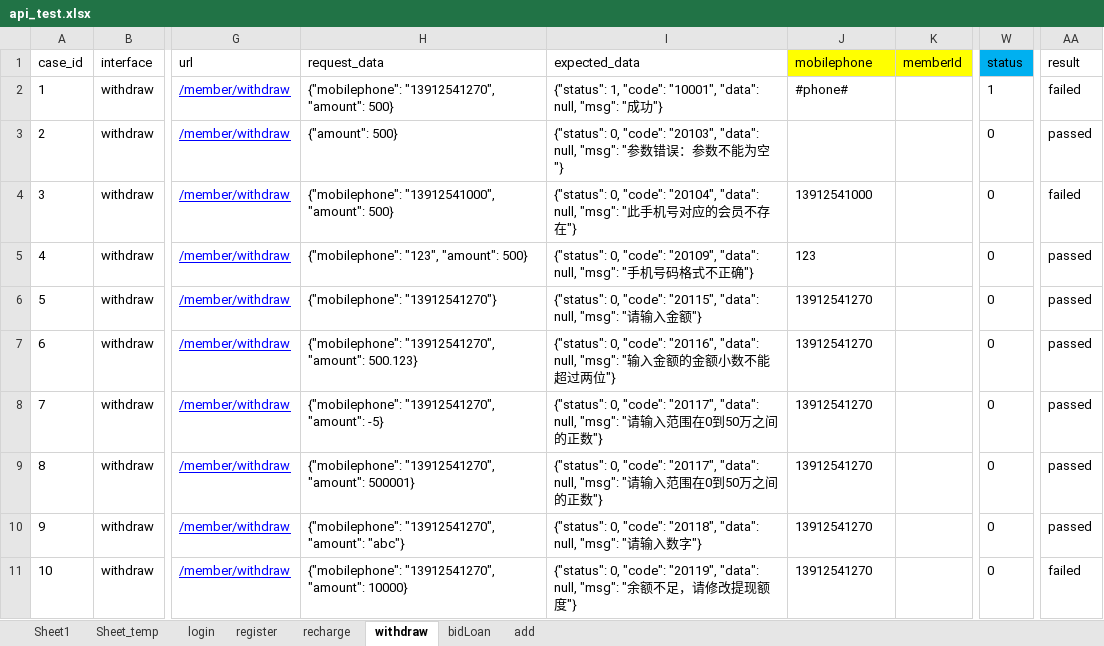
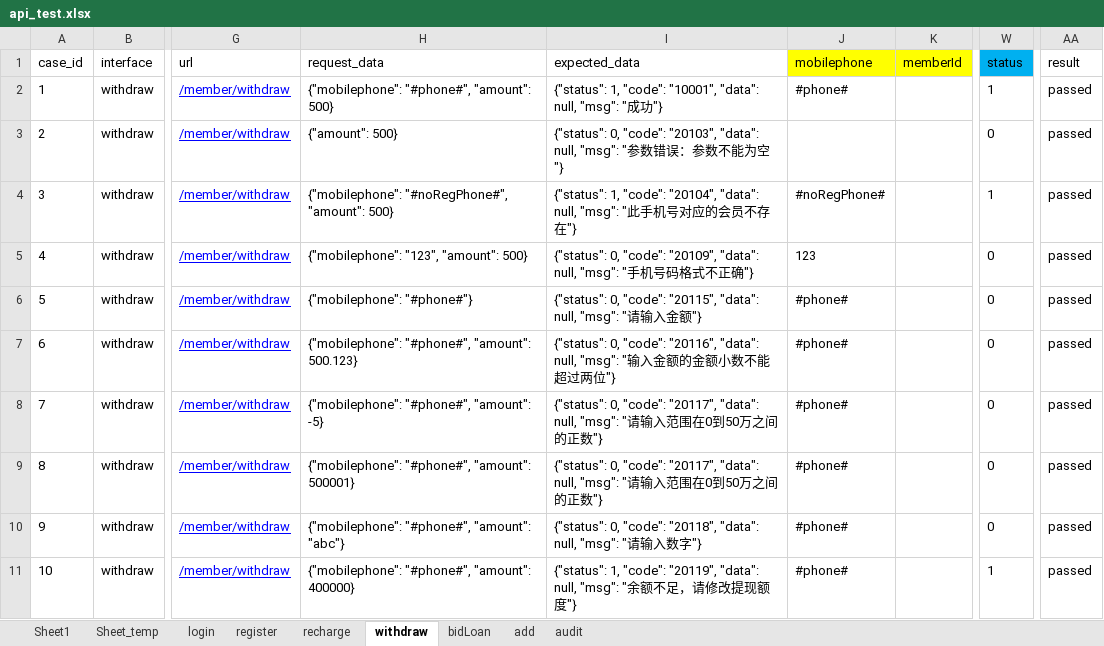
Before and after one commit to julystone/keyou, an Excel workbook: package_301/data/api_test.xlsx, sheet withdraw, drawn as a sheet; only a part is shown, gaps mark what is left out; values as stored, in another font and other column widths than the file's, no borders; the diff names each change by its address in the sheet, - before the commit and + after, or states it on an @@ line.

```diff
--- a/package_301/data/api_test.xlsx (sheet withdraw)
+++ b/package_301/data/api_test.xlsx (sheet withdraw)
+sheet tab: audit
-H2 (request_data): {"mobilephone": "13912541270", "amount": 500}
+H2 (request_data): {"mobilephone": "#phone#", "amount": 500}
-AA2 (result): failed
+AA2 (result): passed
-H4 (request_data): {"mobilephone": "13912541000", "amount": 500}
+H4 (request_data): {"mobilephone": "#noRegPhone#", "amount": 500}
-I4 (expected_data): {"status": 0, "code": "20104",…
+I4 (expected_data): {"status": 1, "code": "20104",…
-J4 (mobilephone): 13912541000
+J4 (mobilephone): #noRegPhone#
-W4 (status): 0
+W4 (status): 1
-AA4 (result): failed
+AA4 (result): passed
-H6 (request_data): {"mobilephone": "13912541270"}
+H6 (request_data): {"mobilephone": "#phone#"}
-J6:J11 (mobilephone): 13912541270
+J6:J11 (mobilephone): #phone#
-H7 (request_data): {"mobilephone": "13912541270", "amount": 500.123}
+H7 (request_data): {"mobilephone": "#phone#", "amount": 500.123}
-H8 (request_data): {"mobilephone": "13912541270", "amount": -5}
+H8 (request_data): {"mobilephone": "#phone#", "amount": -5}
-H9 (request_data): {"mobilephone": "13912541270", "amount": 500001}
+H9 (request_data): {"mobilephone": "#phone#", "amount": 500001}
-H10 (request_data): {"mobilephone": "13912541270", "amount": "abc"}
+H10 (request_data): {"mobilephone": "#phone#", "amount": "abc"}
-H11 (request_data): {"mobilephone": "13912541270", "amount": 10000}
+H11 (request_data): {"mobilephone": "#phone#", "amount": 400000}
-I11 (expected_data): {"status": 0, "code": "20119",…
+I11 (expected_data): {"status": 1, "code": "20119",…
-W11 (status): 0
+W11 (status): 1
-AA11 (result): failed
+AA11 (result): passed
```
Also changed, not shown: sheet add, sheet bidLoan, sheet recharge, 31 other files.
